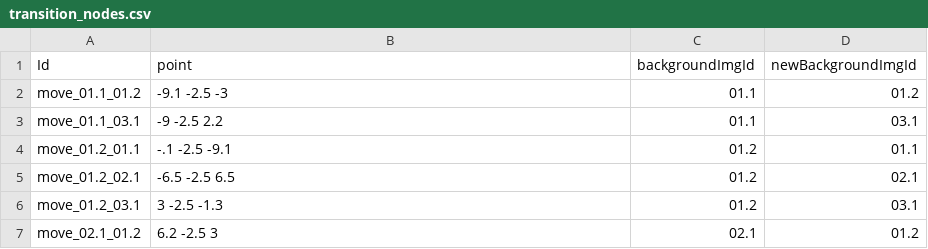
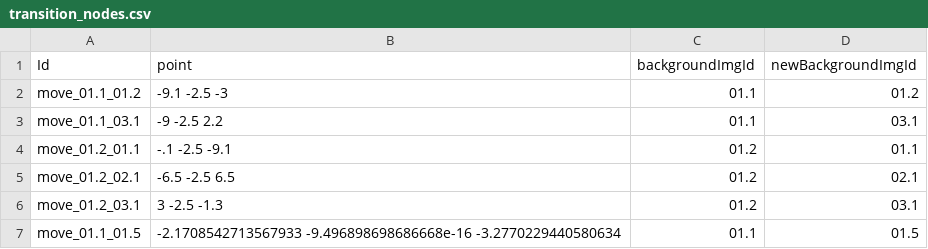
Before and after one commit to h-OUS-e/e-Virtual_Tour, a CSV file: 1_SCRIPTS/3_Testing/static/1_data/transition_nodes.csv, drawn as a sheet.

Commit message:
added undo and redo actions, and changed transitionNode to a class

```diff
--- a/1_SCRIPTS/3_Testing/static/1_data/transition_nodes.csv
+++ b/1_SCRIPTS/3_Testing/static/1_data/transition_nodes.csv
@@ -6,2 +6,2 @@ move_01.2_02.1,-6.5 -2.5 6.5,01.2,02.1
 move_01.2_03.1,3 -2.5 -1.3,01.2,03.1
-move_02.1_01.2,6.2 -2.5 3,02.1,01.2
+move_01.1_01.5,-2.1708542713567933 -9.496898698686668e-16 -3.2770229440580634,01.1,01.5
```
Also changed, not shown: 4 other files.
